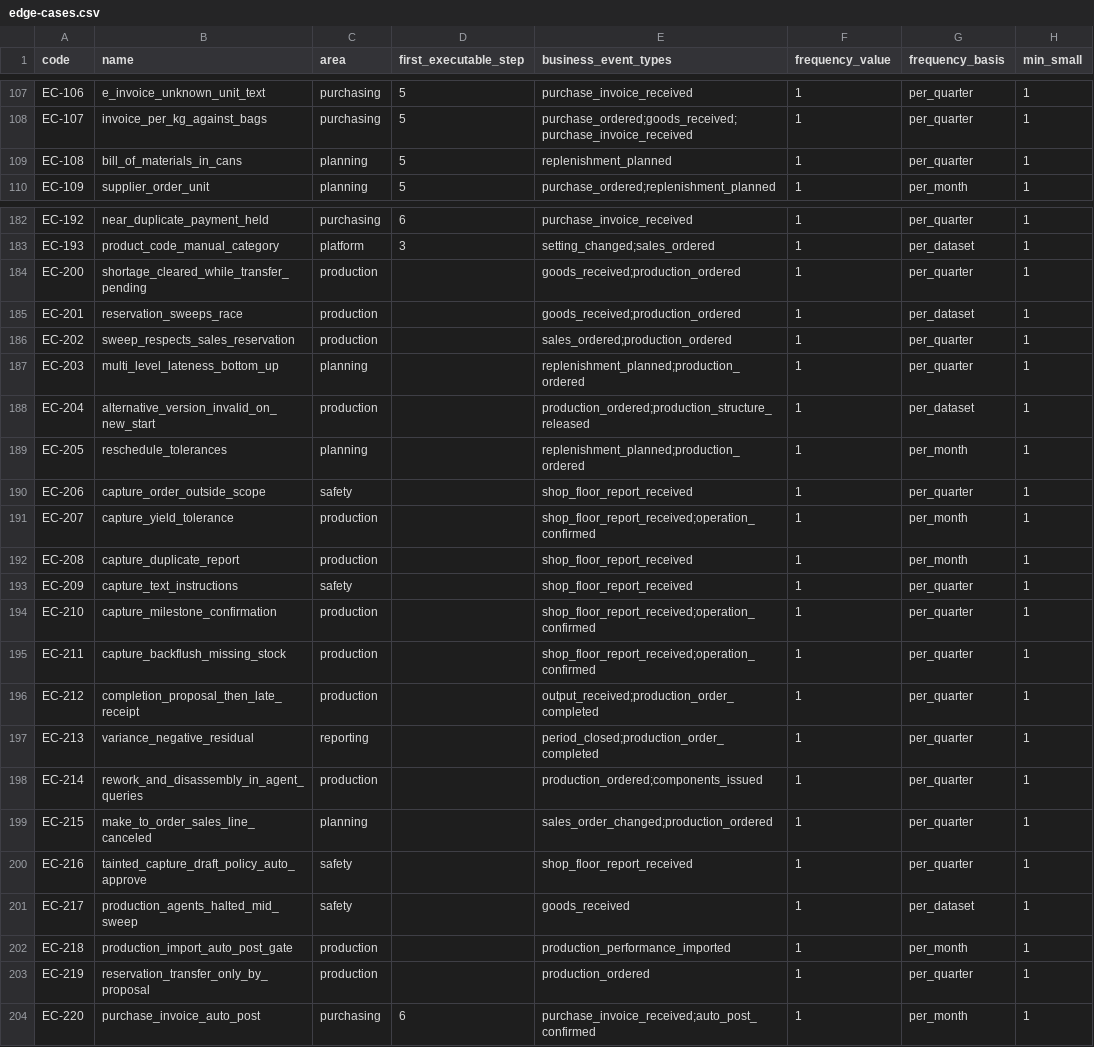
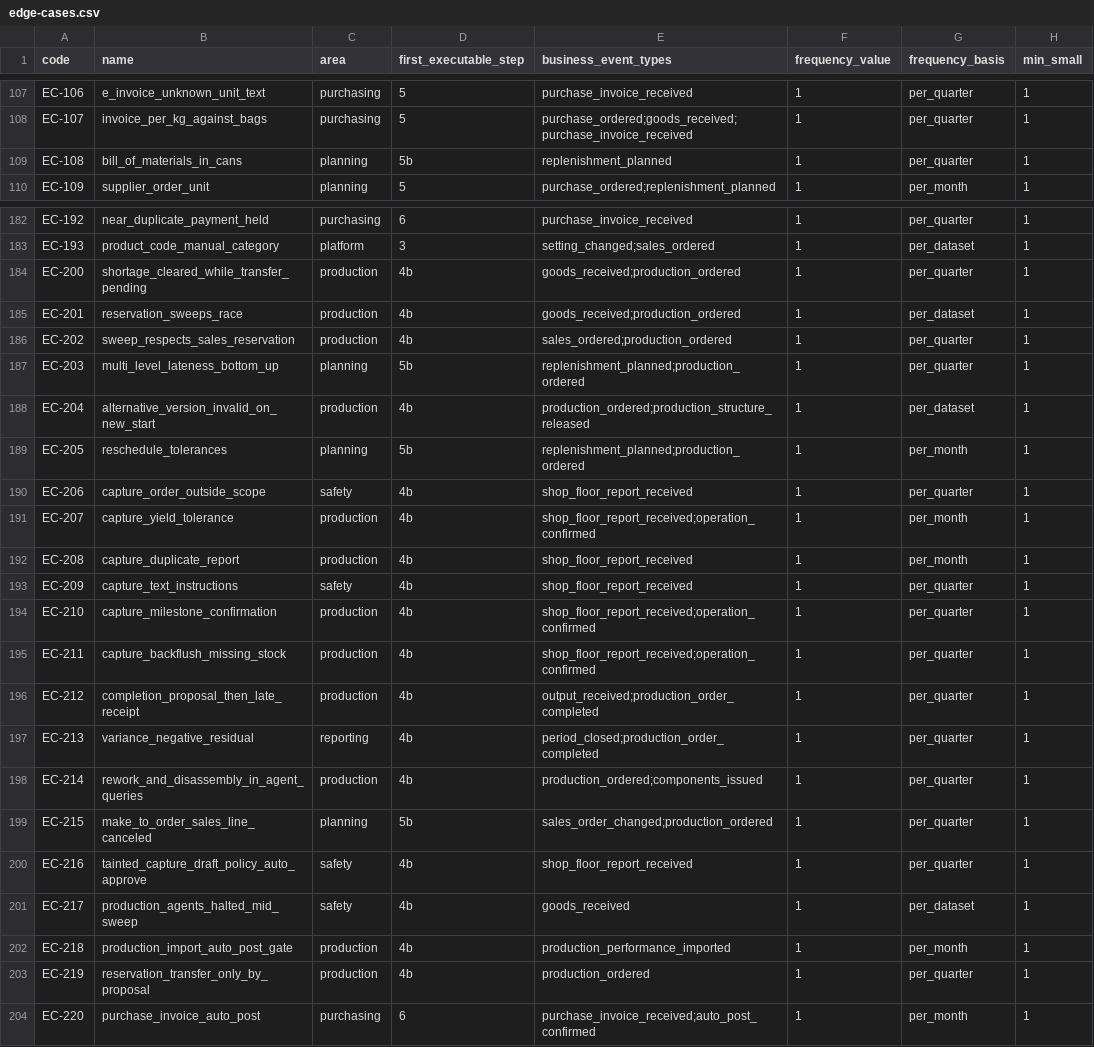
Before and after one commit to AnGaudium/ERPMe, a CSV file: docs/catalogs/edge-cases.csv, drawn as a sheet; only a part is shown, gaps mark what is left out; the diff covers the shown part only; the diff names each change by its address in the sheet, - before the commit and + after, or states it on an @@ line.

```diff
--- a/docs/catalogs/edge-cases.csv
+++ b/docs/catalogs/edge-cases.csv
-D109 (first_executable_step): 5
+D109 (first_executable_step): 5b
-D184:D186 (first_executable_step): (empty)
+D184:D186 (first_executable_step): 4b
-D187 (first_executable_step): (empty)
+D187 (first_executable_step): 5b
-D188 (first_executable_step): (empty)
+D188 (first_executable_step): 4b
-D189 (first_executable_step): (empty)
+D189 (first_executable_step): 5b
-D190:D198 (first_executable_step): (empty)
+D190:D198 (first_executable_step): 4b
-D199 (first_executable_step): (empty)
+D199 (first_executable_step): 5b
-D200:D203 (first_executable_step): (empty)
+D200:D203 (first_executable_step): 4b
```
Also changed, not shown: 22 edited cells elsewhere in this file, docs/catalogs/settings.csv, 34 other files.
